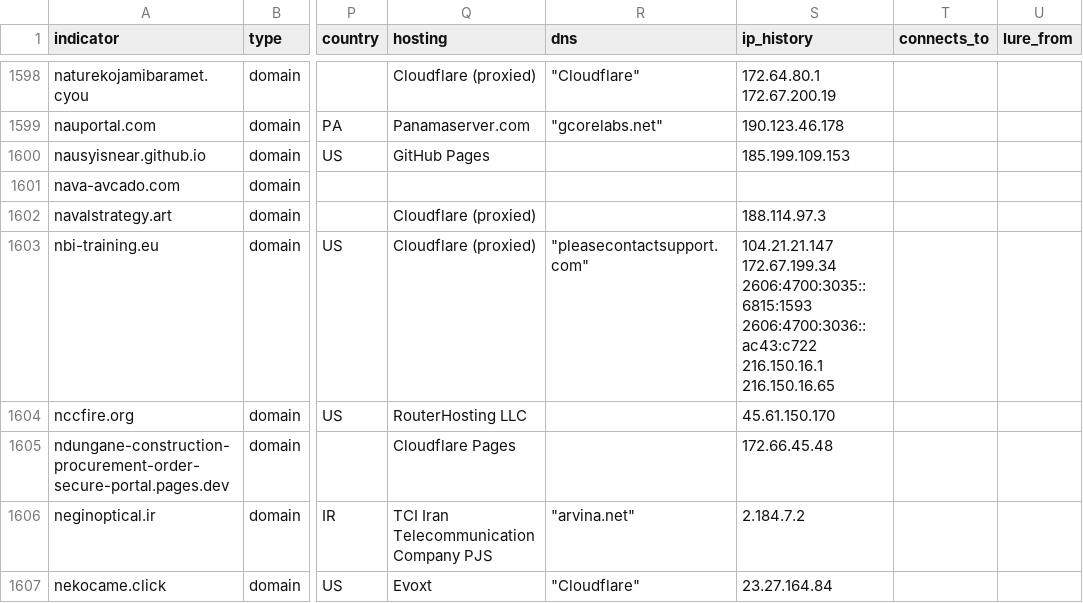
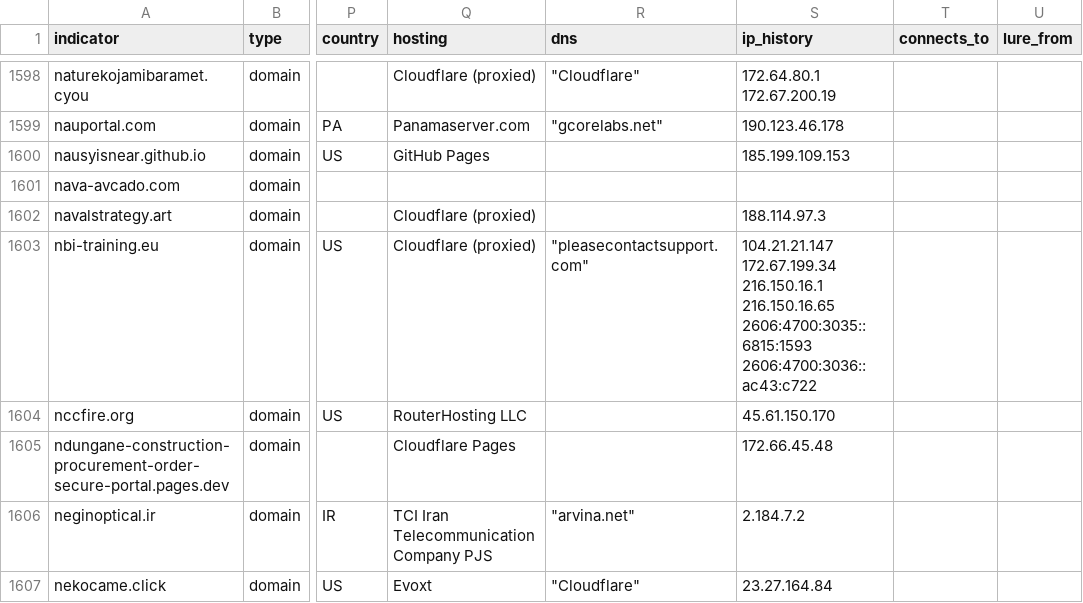
Before and after one commit to newtonpaul-hunting/Phish_Sight_IOCs, a CSV file: credential-phishing/indicators.csv, drawn as a sheet; only a part is shown, gaps mark what is left out; the diff covers the shown part only; the diff names each change by its address in the sheet, - before the commit and + after, or states it on an @@ line.

Commit message:
Update IOCs (12,212 indicators, 283 payloads)

```diff
--- a/credential-phishing/indicators.csv
+++ b/credential-phishing/indicators.csv
-S1603 (ip_history): 104.21.21.147 172.67.199.34 2606:4700:3035::6815:1593 2606:4700:3036::ac43:c722 216.150.16.1 216.150.16.65
+S1603 (ip_history): 104.21.21.147 172.67.199.34 216.150.16.1 216.150.16.65 2606:4700:3035::6815:1593 2606:4700:3036::ac43:c722
```
Also changed, not shown: 100 edited cells elsewhere in this file, device-code-phishing/indicators.csv, kit-backends/indicators.csv, 21 other files.
